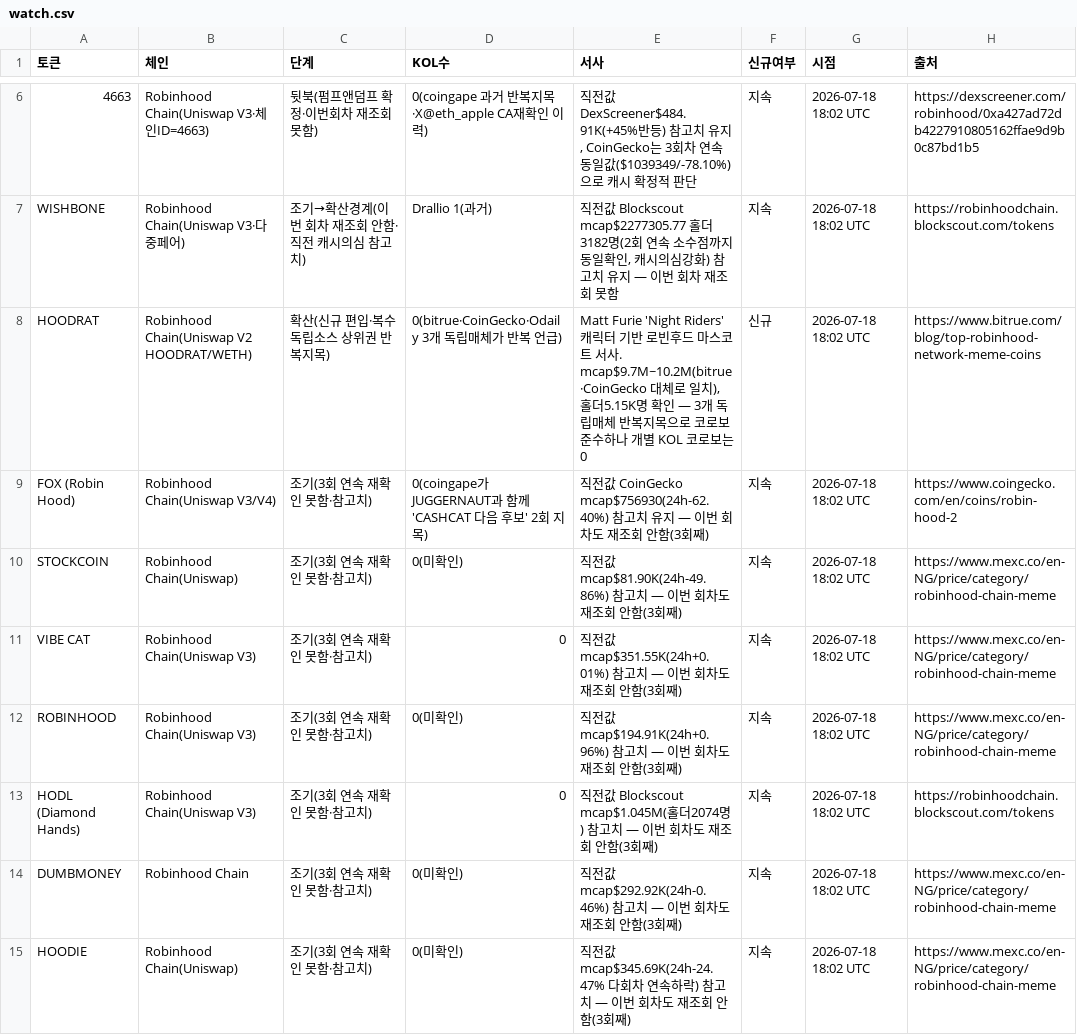
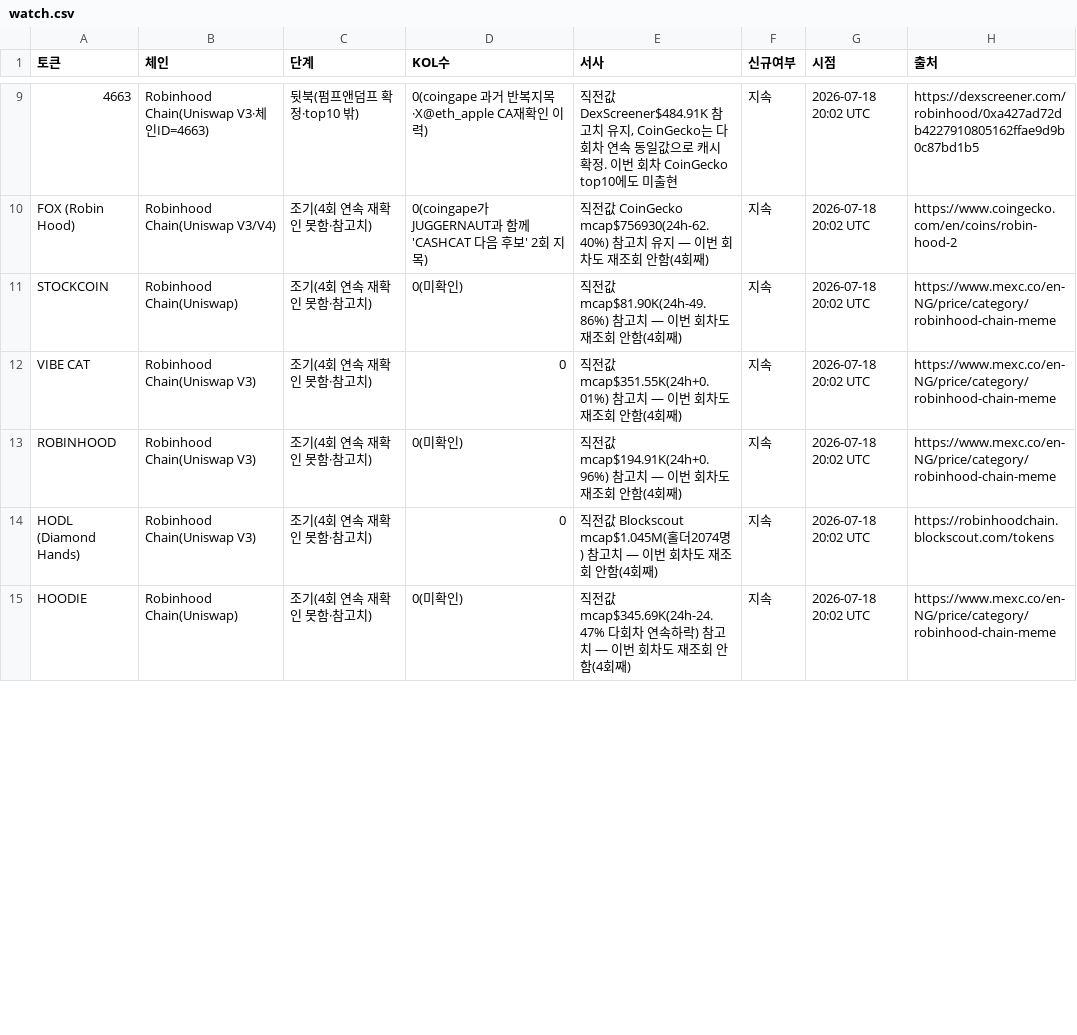
Before and after one commit to HoinKwak/study, a CSV file: research/kol/watch.csv, drawn as a sheet; only a part is shown, gaps mark what is left out; removed rows and columns are numbered as before the commit, all else as after; the diff covers the shown part only; the diff names each change by its address in the sheet, - before the commit and + after, or states it on an @@ line.

```diff
--- a/research/kol/watch.csv
+++ b/research/kol/watch.csv
-C9 (단계): 뒷북(펌프앤덤프 확정·이번회차 재조회 못함)
+C9 (단계): 뒷북(펌프앤덤프 확정·top10 밖)
-E9 (서사): 직전값 DexScreener$484.91K(+45%반등) 참고치 유지, CoinGecko는 3회차 연속 동일값($1039349/-78.10%)으로 캐시 확정적 판단
+E9 (서사): 직전값 DexScreener$484.91K 참고치 유지, CoinGecko는 다회차 연속 동일값으로 캐시 확정. 이번 회차 CoinGecko top10에도 미출현
-G9 (시점): 2026-07-18 18:02 UTC
+G9 (시점): 2026-07-18 20:02 UTC
-row 7: WISHBONE | Robinhood Chain(Uniswap V3·다중페어) | 조기→확산경계(이번 회차 재조회 안함·직전 캐시의심 참고치) | Drallio 1(과거) | 직전값 Blockscout mcap$2277305.77 홀더3182명(2회 연속 소수점까지 동일확인, 캐시의심강화) 참고치 유지 — 이번 회차 재조회 못함 | 지속 | 2026-07-18 18:02 UTC | https://robinhoodchain.blockscout.com/tokens
-row 8: HOODRAT | Robinhood Chain(Uniswap V2 HOODRAT/WETH) | 확산(신규 편입·복수 독립소스 상위권 반복지목) | 0(bitrue·CoinGecko·Odaily 3개 독립매체가 반복 언급) | Matt Furie 'Night Riders' 캐릭터 기반 로빈후드 마스코트 서사. mcap$9.7M~10.2M(bitrue·CoinGecko 대체로 일치), 홀더5.15K명 확인 — 3개 독립매체 반복지목으로 코로보 준수하나 개별 KOL 코로보는 0 | 신규 | 2026-07-18 18:02 UTC | https://www.bitrue.com/blog/top-robinhood-network-meme-coins
-C10:C14 (단계): 조기(3회 연속 재확인 못함·참고치)
+C10:C14 (단계): 조기(4회 연속 재확인 못함·참고치)
-E10 (서사): …회 안함(3회째)
+E10 (서사): …회 안함(4회째)
-G10:G14 (시점): 2026-07-18 18:02 UTC
+G10:G14 (시점): 2026-07-18 20:02 UTC
-E11 (서사): …회 안함(3회째)
+E11 (서사): …회 안함(4회째)
-E12 (서사): …회 안함(3회째)
+E12 (서사): …회 안함(4회째)
-E13 (서사): …회 안함(3회째)
+E13 (서사): …회 안함(4회째)
-E14 (서사): …회 안함(3회째)
+E14 (서사): …회 안함(4회째)
-row 14: DUMBMONEY | Robinhood Chain | 조기(3회 연속 재확인 못함·참고치) | 0(미확인) | 직전값 mcap$292.92K(24h-0.46%) 참고치 — 이번 회차도 재조회 안함(3회째) | 지속 | 2026-07-18 18:02 UTC | https://www.mexc.co/en-NG/price/category/robinhood-chain-meme
-C15 (단계): 조기(3회 연속 재확인 못함·참고치)
+C15 (단계): 조기(4회 연속 재확인 못함·참고치)
-E15 (서사): …회 안함(3회째)
+E15 (서사): …회 안함(4회째)
-G15 (시점): 2026-07-18 18:02 UTC
+G15 (시점): 2026-07-18 20:02 UTC
```
Also changed, not shown: 7 added rows, 3 removed rows and 42 edited cells elsewhere in this file, 2 other files.
